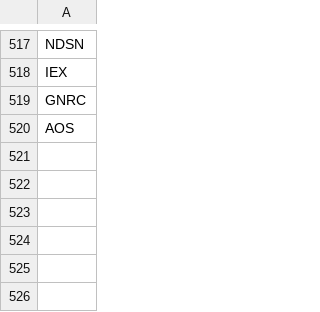
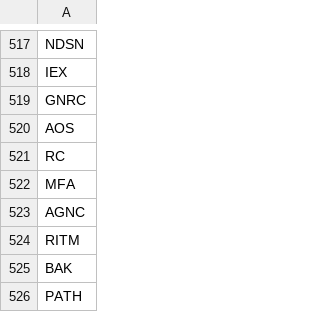
Before and after one commit to ddanyro/market-scanner, a CSV file: watchlist.csv, drawn as a sheet; only a part is shown, gaps mark what is left out.

Commit message:
chore(watchlist): add 6 new stocks (RC, MFA, AGNC, RITM, BAK, PATH)

```diff
--- a/watchlist.csv
+++ b/watchlist.csv
@@ -520 +520,7 @@ GNRC
 AOS
+RC
+MFA
+AGNC
+RITM
+BAK
+PATH
```
